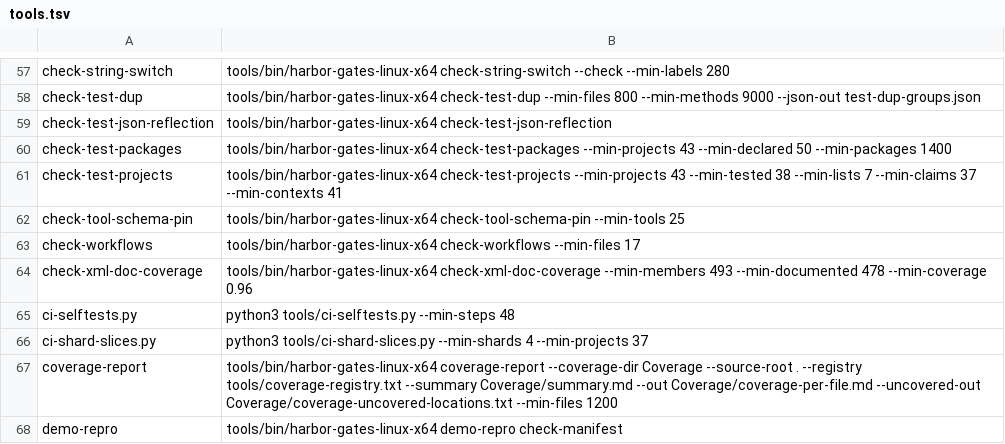
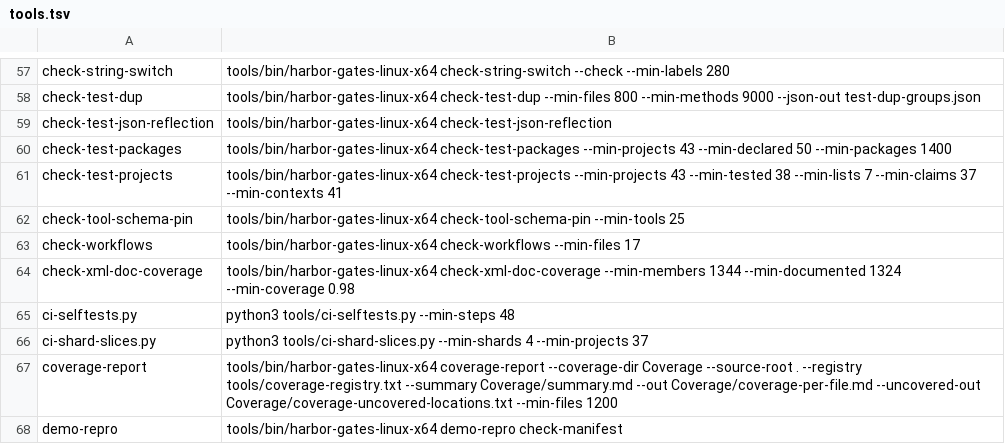
Before and after one commit to refusedguy/Harbor-Harness, a TSV file: bench/gates/tools.tsv, drawn as a sheet; only a part is shown, gaps mark what is left out.

Commit message:
docs(#431): widen XML-doc gate to both contract assemblies

```diff
--- a/bench/gates/tools.tsv
+++ b/bench/gates/tools.tsv
@@ -63,3 +63,3 @@ check-tool-schema-pin	tools/bin/harbor-gates-linux-x64 check-tool-schema-pin --m
 check-workflows	tools/bin/harbor-gates-linux-x64 check-workflows --min-files 17
-check-xml-doc-coverage	tools/bin/harbor-gates-linux-x64 check-xml-doc-coverage --min-members 493 --min-documented 478 --min-coverage 0.96
+check-xml-doc-coverage	tools/bin/harbor-gates-linux-x64 check-xml-doc-coverage --min-members 1344 --min-documented 1324 --min-coverage 0.98
 ci-selftests.py	python3 tools/ci-selftests.py --min-steps 48
```
Also changed, not shown: 15 other files.
